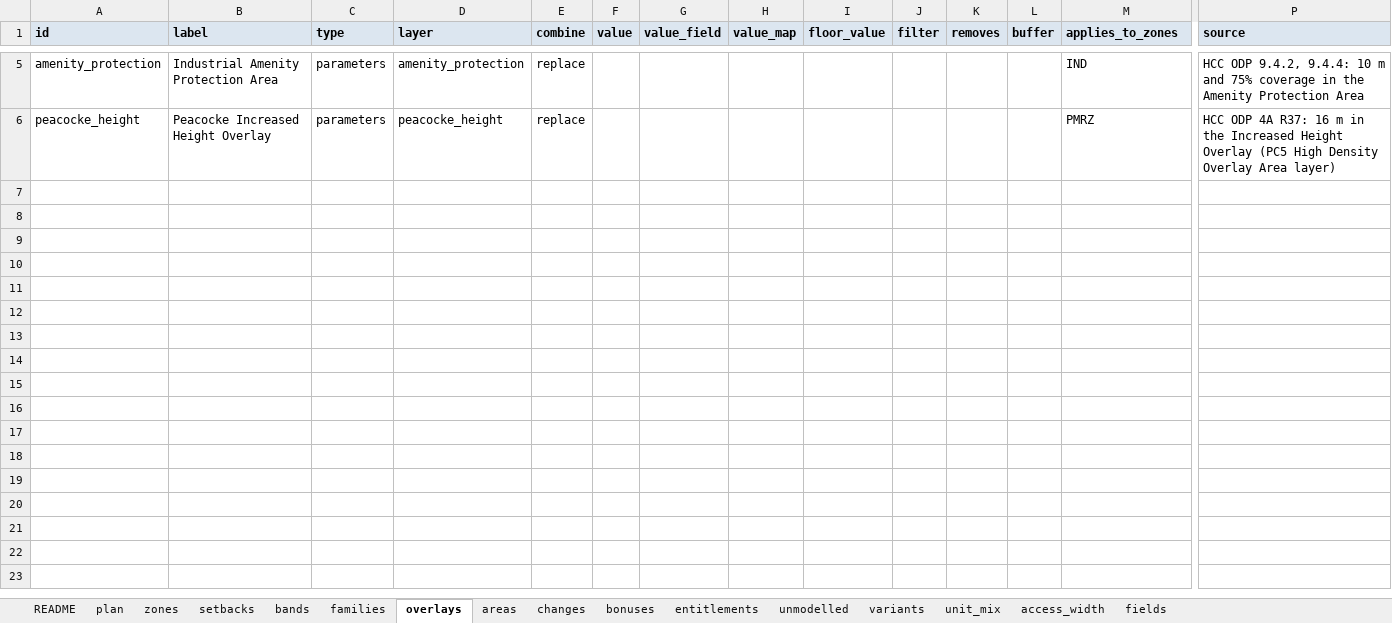
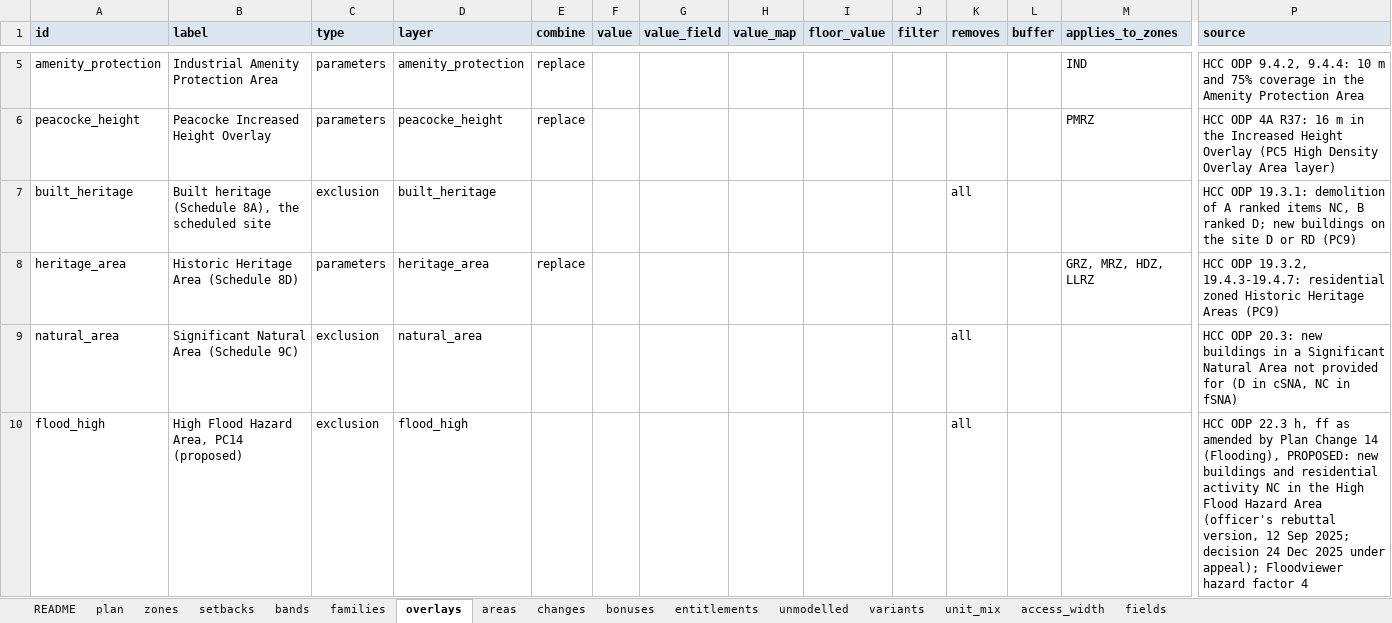
Before and after one commit to faceteconomics/plancap, an Excel workbook: inst/extdata/hamilton_rulebook.xlsx, sheet overlays, drawn as a sheet; only a part is shown, gaps mark what is left out; values as stored, in another font and other column widths than the file's, no borders; rows hold the shown columns only; the diff names each change by its address in the sheet, - before the commit and + after, or states it on an @@ line.

```diff
--- a/inst/extdata/hamilton_rulebook.xlsx (sheet overlays)
+++ b/inst/extdata/hamilton_rulebook.xlsx (sheet overlays)
+row 7: built_heritage | Built heritage (Schedule 8A), the scheduled site | exclusion | built_heritage |  |  |  |  |  |  | all |  |  | HCC ODP 19.3.1: demolition of A ranked items NC, B ranked D; new buildings on the site D or RD (PC9)
+row 8: heritage_area | Historic Heritage Area (Schedule 8D) | parameters | heritage_area | replace |  |  |  |  |  |  |  | GRZ, MRZ, HDZ, LLRZ | HCC ODP 19.3.2, 19.4.3-19.4.7: residential zoned Historic Heritage Areas (PC9)
+row 9: natural_area | Significant Natural Area (Schedule 9C) | exclusion | natural_area |  |  |  |  |  |  | all |  |  | HCC ODP 20.3: new buildings in a Significant Natural Area not provided for (D in cSNA, NC in fSNA)
+row 10: flood_high | High Flood Hazard Area, PC14 (proposed) | exclusion | flood_high |  |  |  |  |  |  | all |  |  | HCC ODP 22.3 h, ff as amended by Plan Change 14 (Flooding), PROPOSED: new buildings and residential activity NC in the High Flood Hazard Area (officer's rebuttal version, 12 Sep 2025; decision 24 Dec 2025 under appeal); Floodviewer hazard factor 4
```
Also changed, not shown: sheet unmodelled, sheet changes, sheet setbacks, 17 other files.
